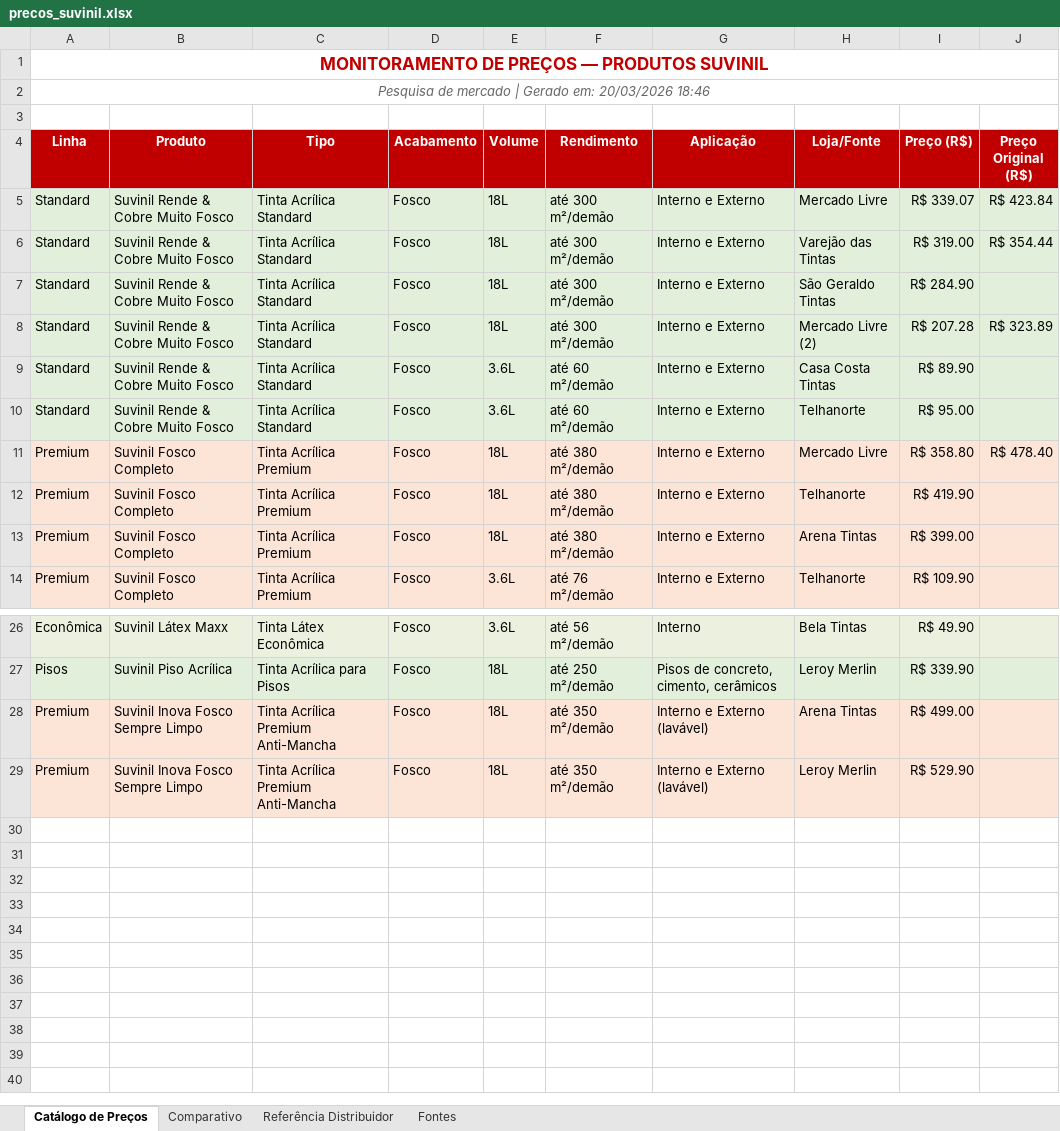
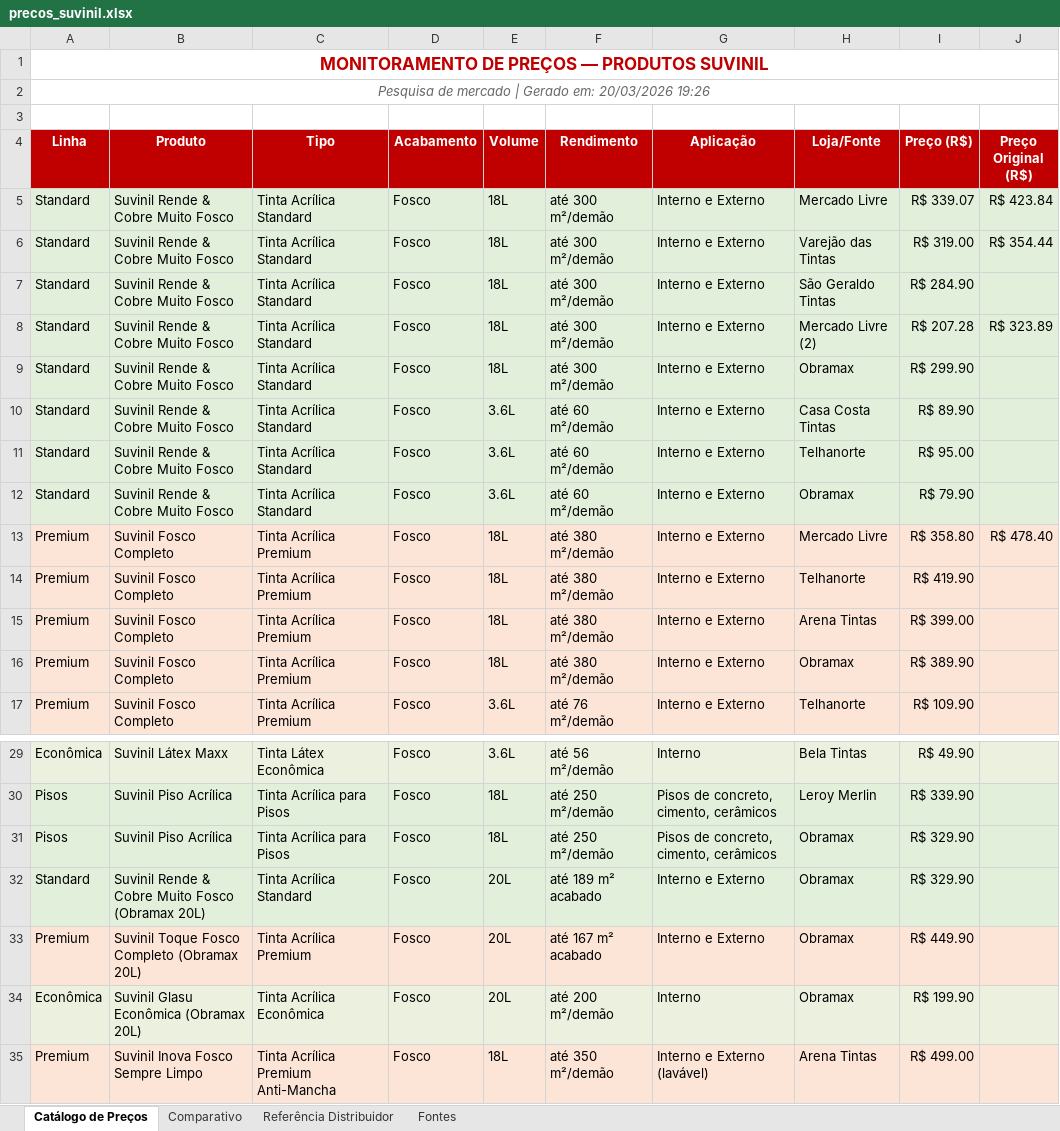
Before and after one commit to aquinodigital-boop/skills, an Excel workbook: skills/ga-tintas-automation/output/precos_suvinil.xlsx, sheet Catálogo de Preços, drawn as a sheet; only a part is shown, gaps mark what is left out; the shorter side is filled out with more unchanged rows; values as stored, in another font and other column widths than the file's, no borders; the diff names each change by its address in the sheet, - before the commit and + after, or states it on an @@ line.

```diff
--- a/skills/ga-tintas-automation/output/precos_suvinil.xlsx (sheet Catálogo de Preços)
+++ b/skills/ga-tintas-automation/output/precos_suvinil.xlsx (sheet Catálogo de Preços)
-A2 (Linha): …em: 20/03/2026 18:46
+A2 (Linha): …em: 20/03/2026 19:26
+row 9: Standard | Suvinil Rende & Cobre Muito Fosco | Tinta Acrílica Standard | Fosco | 18L | até 300 m²/demão | Interno e Externo | Obramax | R$ 299.90
+row 12: Standard | Suvinil Rende & Cobre Muito Fosco | Tinta Acrílica Standard | Fosco | 3.6L | até 60 m²/demão | Interno e Externo | Obramax | R$ 79.90
+row 16: Premium | Suvinil Fosco Completo | Tinta Acrílica Premium | Fosco | 18L | até 380 m²/demão | Interno e Externo | Obramax | R$ 389.90
+row 31: Pisos | Suvinil Piso Acrílica | Tinta Acrílica para Pisos | Fosco | 18L | até 250 m²/demão | Pisos de concreto, cimento, cerâmicos | Obramax | R$ 329.90
+row 32: Standard | Suvinil Rende & Cobre Muito Fosco (Obramax 20L) | Tinta Acrílica Standard | Fosco | 20L | até 189 m² acabado | Interno e Externo | Obramax | R$ 329.90
+row 33: Premium | Suvinil Toque Fosco Completo (Obramax 20L) | Tinta Acrílica Premium | Fosco | 20L | até 167 m² acabado | Interno e Externo | Obramax | R$ 449.90
+row 34: Econômica | Suvinil Glasu Econômica (Obramax 20L) | Tinta Acrílica Econômica | Fosco | 20L | até 200 m²/demão | Interno | Obramax | R$ 199.90
```
Also changed, not shown: sheet Comparativo, sheet Referência Distribuidor, sheet Fontes, charts or pictures, skills/ga-tintas-automation/output/concorrentes_ga_tintas.xlsx, 2 other files.
